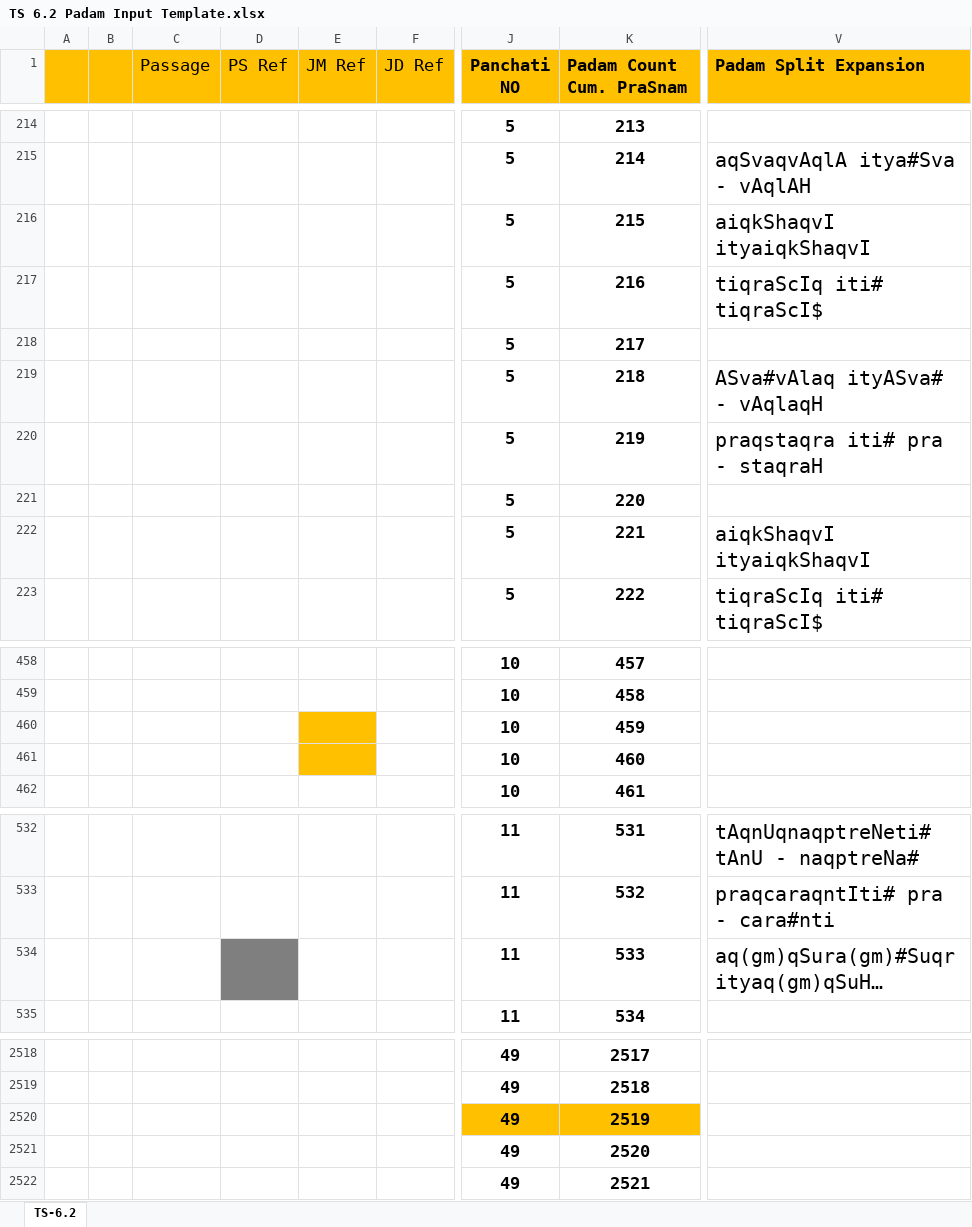
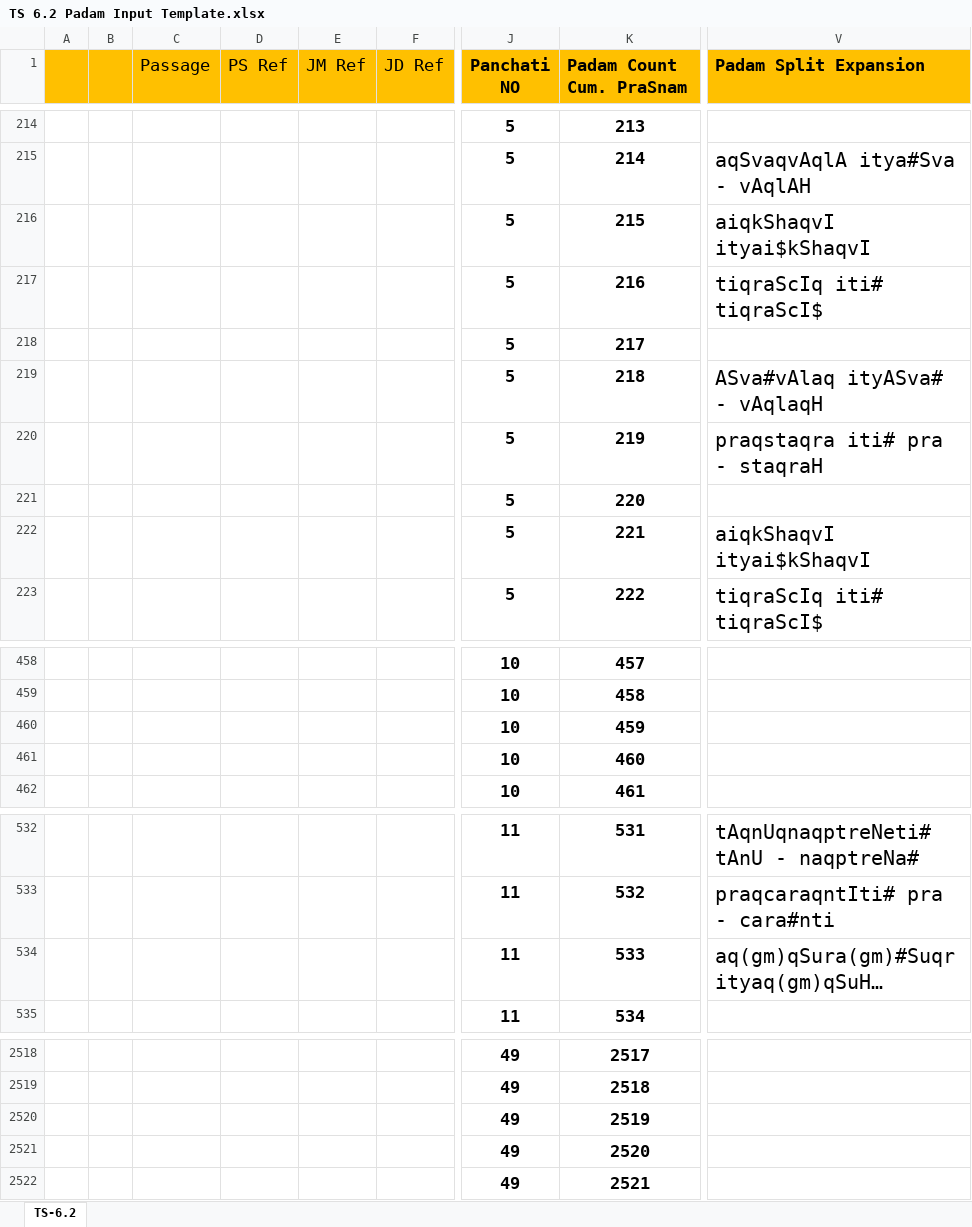
Before and after one commit to KYVeda/texts, an Excel workbook: TS Jatai Working/Padam Input Templates/TS 6.2 Padam Input Template.xlsx, sheet TS-6.2, drawn as a sheet; only a part is shown, gaps mark what is left out; long unchanged cells end in …; values as stored, in another font and other column widths than the file's, no borders; the diff covers the shown part only; the diff names each change by its address in the sheet, - before the commit and + after, or states it on an @@ line.

```diff
--- a/TS Jatai Working/Padam Input Templates/TS 6.2 Padam Input Template.xlsx (sheet TS-6.2)
+++ b/TS Jatai Working/Padam Input Templates/TS 6.2 Padam Input Template.xlsx (sheet TS-6.2)
-V216 (Padam Split Expansion): aiqkShaqvI ityaiqkShaqvI
+V216 (Padam Split Expansion): aiqkShaqvI ityai$kShaqvI
-V222 (Padam Split Expansion): aiqkShaqvI ityaiqkShaqvI
+V222 (Padam Split Expansion): aiqkShaqvI ityai$kShaqvI
-E460:E461 fill: #FFC000
+E460:E461 fill: none
-D534 fill: #7F7F7F
+D534 fill: none
-J2520:K2520 fill: #FFC000
+J2520:K2520 fill: none
```
Also changed, not shown: cell formats elsewhere in this sheet, TS Jatai Working/Padam Input Templates/TS 3.1 Padam Input Template.xlsx, TS Jatai Working/Padam Input Templates/TS 3.2 Padam Input Template.xlsx, 41 other files.
